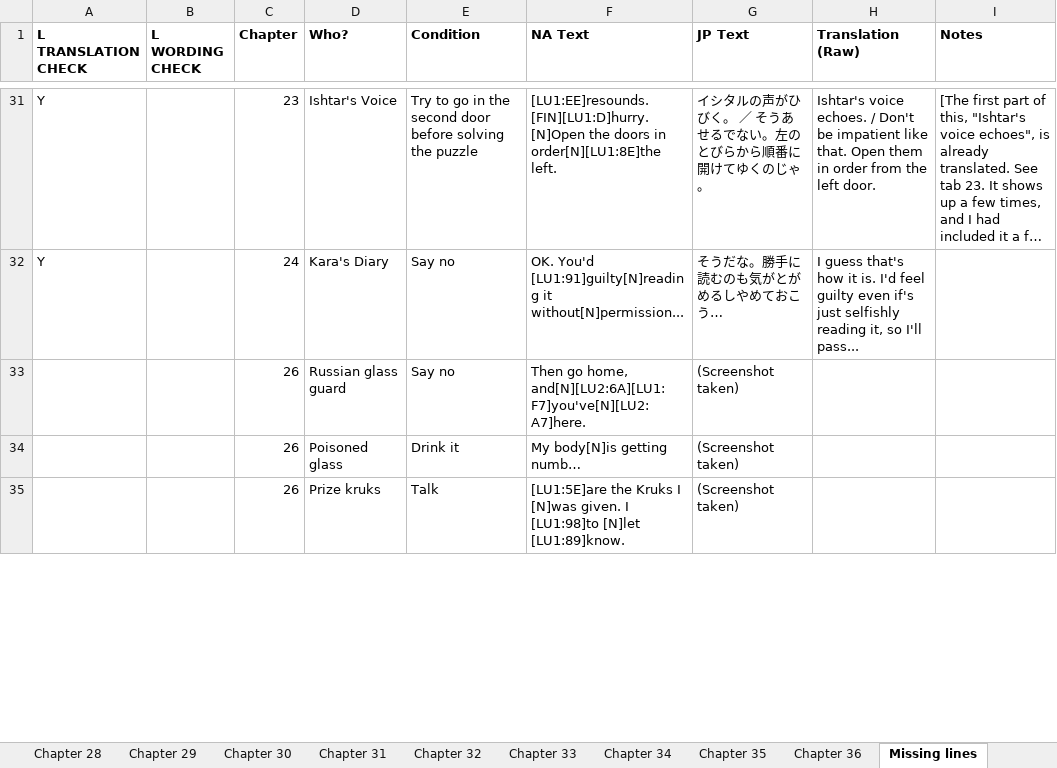
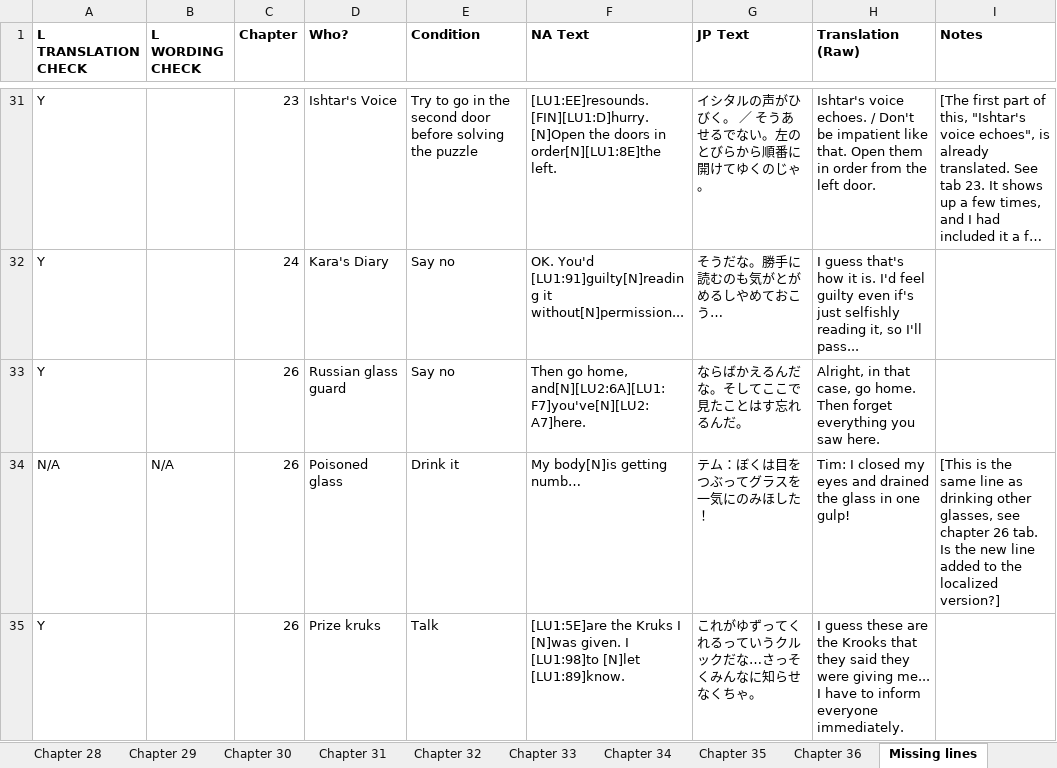
Before and after one commit to lthammy/IOGRetranslation, an Excel workbook: Gaia Gensouki.xlsx, sheet Missing lines, drawn as a sheet; only a part is shown, gaps mark what is left out; long unchanged cells end in …; values as stored, in another font and other column widths than the file's, no borders; removed rows and columns are numbered as before the commit, all else as after; the diff covers the shown part only; the diff names each change by its address in the sheet, - before the commit and + after, or states it on an @@ line.

Commit message:
First pass translation added to several missing lines

```diff
--- a/Gaia Gensouki.xlsx (sheet Missing lines)
+++ b/Gaia Gensouki.xlsx (sheet Missing lines)
-A33 (L TRANSLATION CHECK): (empty)
+A33 (L TRANSLATION CHECK): Y
-G33 (JP Text): (Screenshot taken)
+G33 (JP Text): ならばかえるんだな。そしてここで見たことはす忘れるんだ。
-H33 (Translation (Raw)): (empty)
+H33 (Translation (Raw)): Alright, in that case, go home. Then forget everything you saw here.
-row 34:  |  | 26 | Poisoned glass | Drink it | My body[N]is getting numb… | (Screenshot taken)
+row 34: N/A | N/A | 26 | Poisoned glass | Drink it | My body[N]is getting numb… | テム：ぼくは目をつぶってグラスを一気にのみほした！ | Tim: I closed my eyes and drained the glass in one gulp! | [This is the same line as drinking other glasses, see chapter 26 tab. Is the new line added to the localized version?]
-A35 (L TRANSLATION CHECK): (empty)
+A35 (L TRANSLATION CHECK): Y
-G35 (JP Text): (Screenshot taken)
+G35 (JP Text): これがゆずってくれるっていうクルックだな…さっそくみんなに知らせなくちゃ。
-H35 (Translation (Raw)): (empty)
+H35 (Translation (Raw)): I guess these are the Krooks that they said they were giving me... I have to inform everyone immediately.
```
Also changed, not shown: 3 added rows, 3 removed rows and 14 edited cells elsewhere in this sheet.
